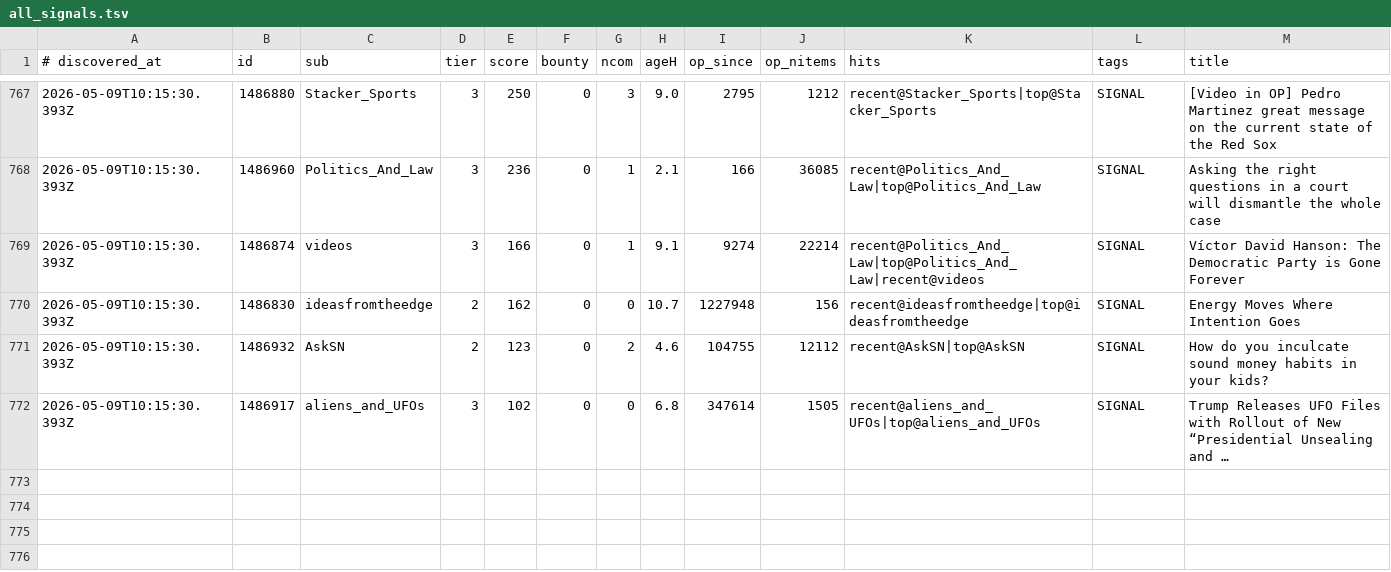
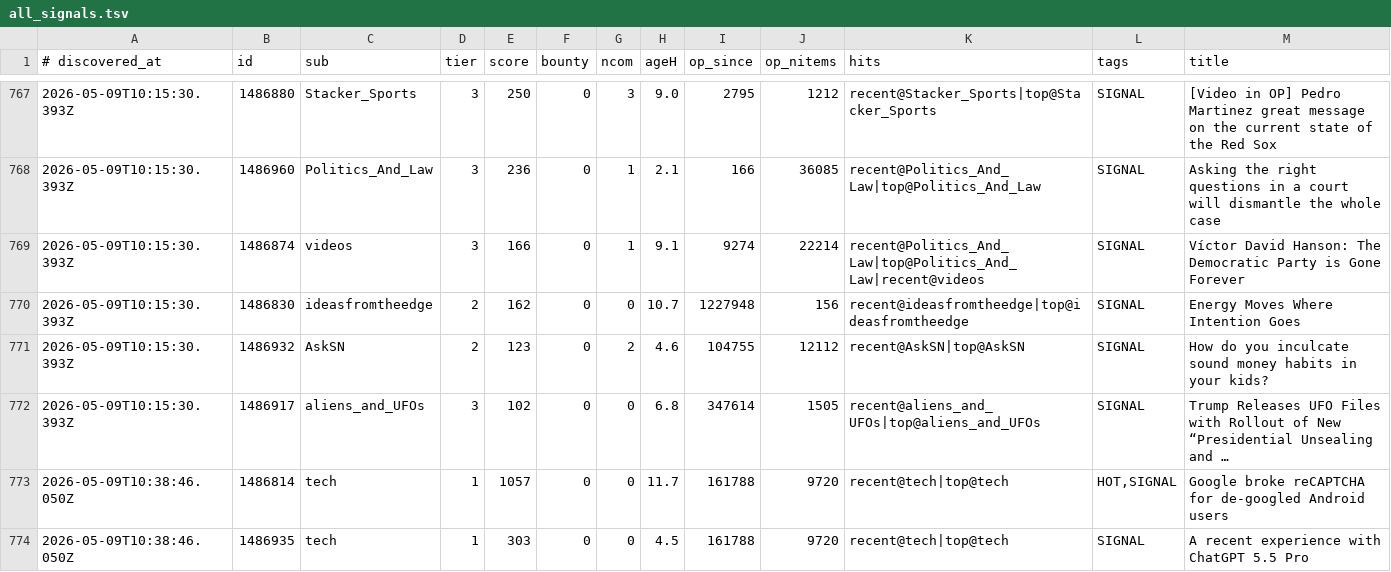
Before and after one commit to szamaniai/sn-monetization-runtime, a TSV file: data/sn_targets_accumulated/all_signals.tsv, drawn as a sheet; only a part is shown, gaps mark what is left out.

```diff
--- a/data/sn_targets_accumulated/all_signals.tsv
+++ b/data/sn_targets_accumulated/all_signals.tsv
@@ -772 +772,3 @@
 2026-05-09T10:15:30.393Z	1486917	aliens_and_UFOs	3	102	0	0	6.8	347614	1505	recent@aliens_and_UFOs|top@aliens_and_UFOs	SIGNAL	Trump Releases UFO Files with Rollout of New “Presidential Unsealing and …
+2026-05-09T10:38:46.050Z	1486814	tech	1	1057	0	0	11.7	161788	9720	recent@tech|top@tech	HOT,SIGNAL	Google broke reCAPTCHA for de-googled Android users
+2026-05-09T10:38:46.050Z	1486935	tech	1	303	0	0	4.5	161788	9720	recent@tech|top@tech	SIGNAL	A recent experience with ChatGPT 5.5 Pro
```
Also changed, not shown: data/sn_targets_accumulated/self_post_opportunities.tsv, 2 other files.
